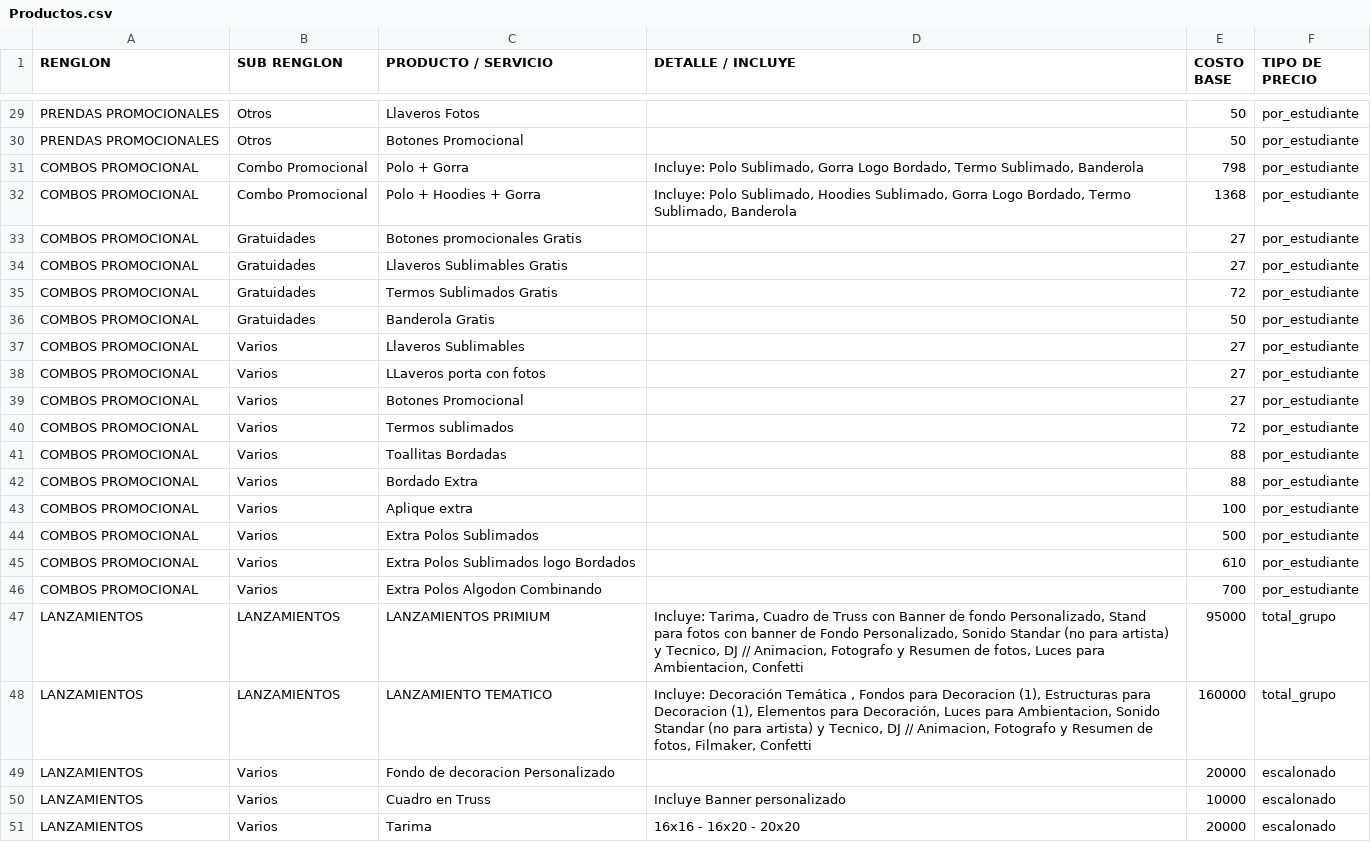
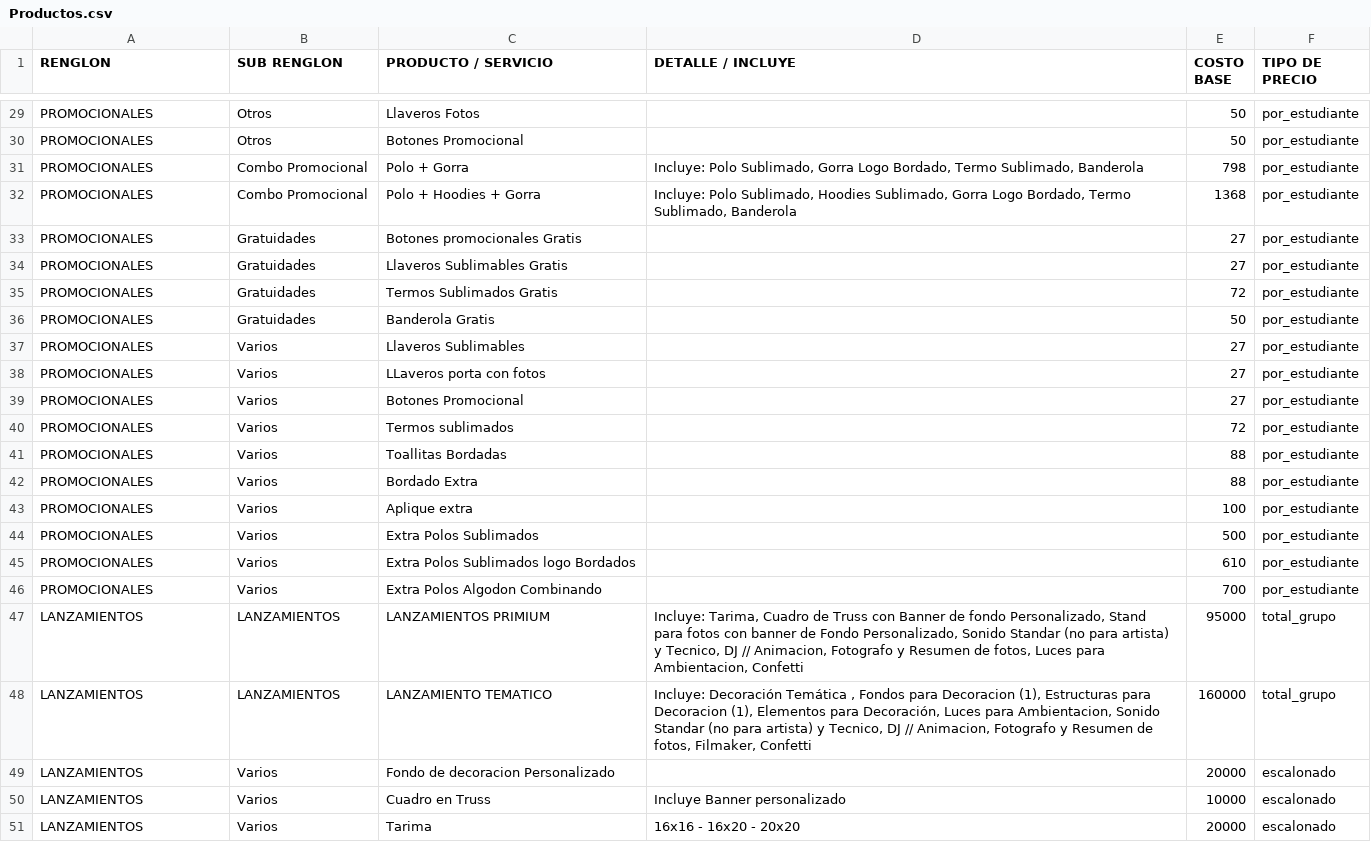
Before and after one commit to moisesgross37/proyecto-gestion, a CSV file: Productos.csv, drawn as a sheet; only a part is shown, gaps mark what is left out; the diff covers the shown part only; the diff names each change by its address in the sheet, - before the commit and + after, or states it on an @@ line.

```diff
--- a/Productos.csv
+++ b/Productos.csv
-A29:A30 (RENGLON): PRENDAS PROMOCIONALES
+A29:A30 (RENGLON): PROMOCIONALES
-A31:A46 (RENGLON): COMBOS PROMOCIONAL
+A31:A46 (RENGLON): PROMOCIONALES
```
Also changed, not shown: 27 edited cells elsewhere in this file.
